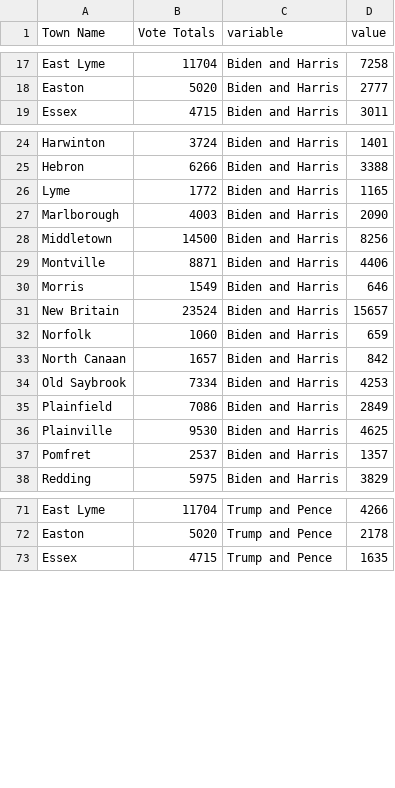
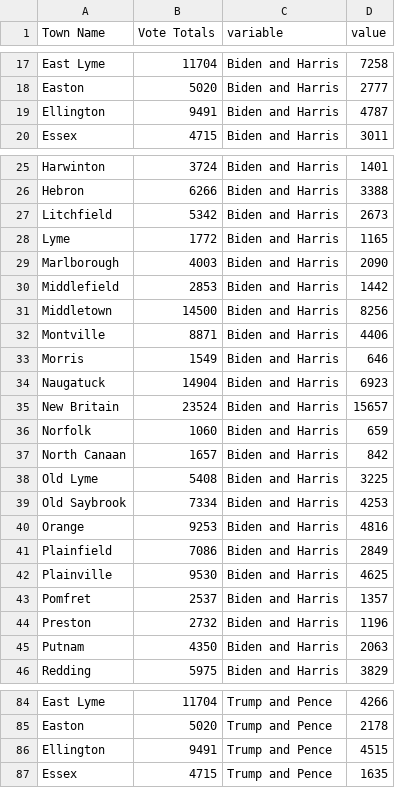
Before and after one commit to kpananjady/my-portfolio2, a CSV file: src/data/election_2020/presidential.csv, drawn as a sheet; only a part is shown, gaps mark what is left out; the diff covers the shown part only; the diff names each change by its address in the sheet, - before the commit and + after, or states it on an @@ line.

```diff
--- a/src/data/election_2020/presidential.csv
+++ b/src/data/election_2020/presidential.csv
+row 19: Ellington | 9491 | Biden and Harris | 4787
+row 27: Litchfield | 5342 | Biden and Harris | 2673
+row 30: Middlefield | 2853 | Biden and Harris | 1442
+row 34: Naugatuck | 14904 | Biden and Harris | 6923
+row 38: Old Lyme | 5408 | Biden and Harris | 3225
+row 40: Orange | 9253 | Biden and Harris | 4816
+row 44: Preston | 2732 | Biden and Harris | 1196
+row 45: Putnam | 4350 | Biden and Harris | 2063
+row 86: Ellington | 9491 | Trump and Pence | 4515
```
Also changed, not shown: 17 added rows elsewhere in this file, src/data/election_2020/ct_state_house.csv, src/data/election_2020/pres_turnout.csv, 15 other files.
